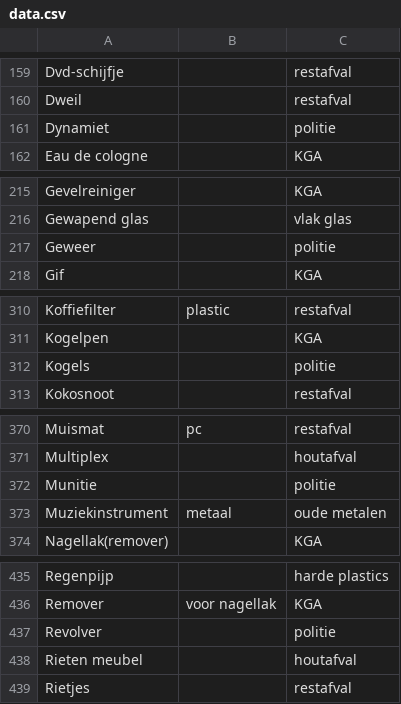
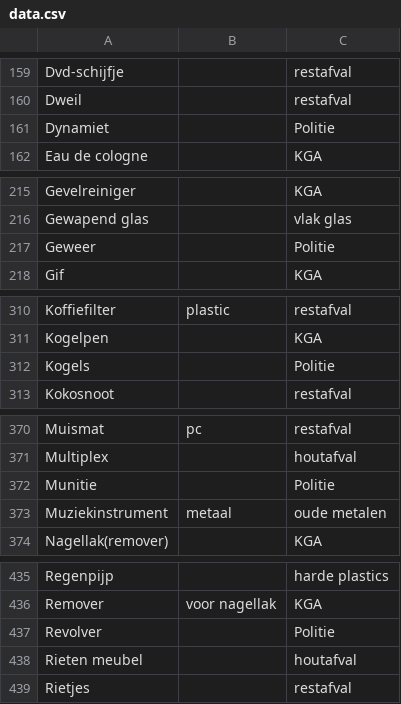
Before and after one commit to hapytex/afvalalfabet, a CSV file: data/data.csv, drawn as a sheet; only a part is shown, gaps mark what is left out; the diff covers the shown part only.

```diff
--- a/data/data.csv
+++ b/data/data.csv
@@ -160,3 +160,3 @@ Dvd-schijfje,,restafval
 Dweil,,restafval
-Dynamiet,,politie
+Dynamiet,,Politie
 Eau de cologne,,KGA
@@ -216,3 +216,3 @@ Gevelreiniger,,KGA
 Gewapend glas,,vlak glas
-Geweer,,politie
+Geweer,,Politie
 Gif,,KGA
@@ -311,3 +311,3 @@ Koffiefilter,plastic,restafval
 Kogelpen,,KGA
-Kogels,,politie
+Kogels,,Politie
 Kokosnoot,,restafval
@@ -371,3 +371,3 @@ Muismat,pc,restafval
 Multiplex,,houtafval
-Munitie,,politie
+Munitie,,Politie
 Muziekinstrument,metaal,oude metalen
@@ -436,3 +436,3 @@ Regenpijp,,harde plastics
 Remover,voor nagellak,KGA
-Revolver,,politie
+Revolver,,Politie
 Rieten meubel,,houtafval
```
Also changed, not shown: 1 edited cell elsewhere in this file, data/where.csv, 2 other files.
